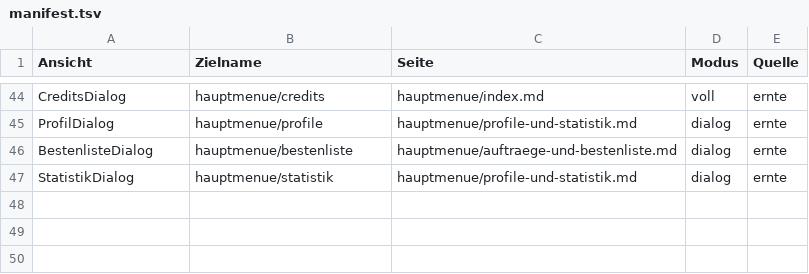
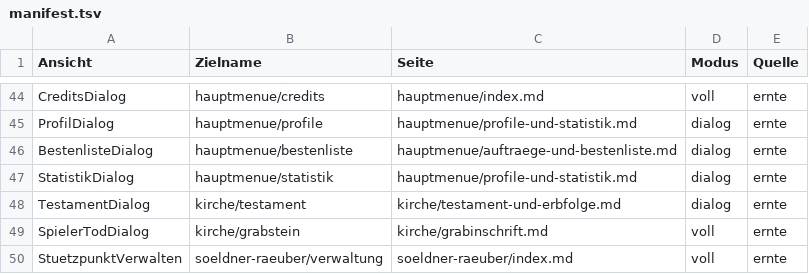
Before and after one commit to Conspiratio/Conspiratio.Wiki, a TSV file: werkzeug/manifest.tsv, drawn as a sheet; only a part is shown, gaps mark what is left out.

```diff
--- a/werkzeug/manifest.tsv
+++ b/werkzeug/manifest.tsv
@@ -47 +47,4 @@ BestenlisteDialog	hauptmenue/bestenliste	hauptmenue/auftraege-und-bestenliste.md
 StatistikDialog	hauptmenue/statistik	hauptmenue/profile-und-statistik.md	dialog	ernte
+TestamentDialog	kirche/testament	kirche/testament-und-erbfolge.md	dialog	ernte
+SpielerTodDialog	kirche/grabstein	kirche/grabinschrift.md	voll	ernte
+StuetzpunktVerwalten	soeldner-raeuber/verwaltung	soeldner-raeuber/index.md	voll	ernte
```
Also changed, not shown: 13 other files.
